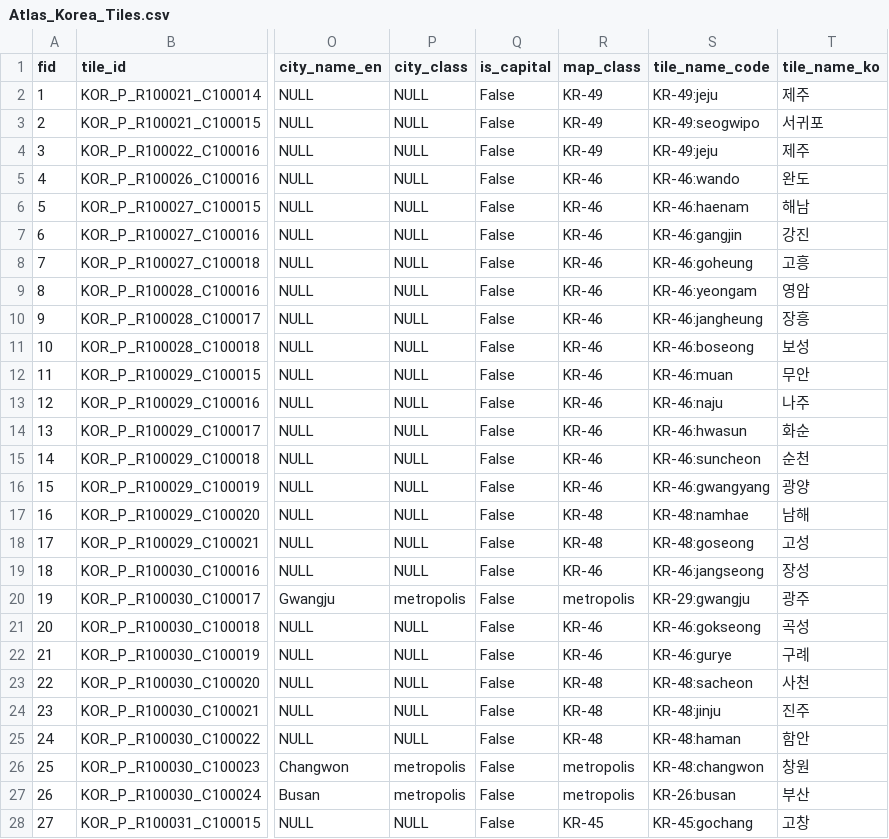
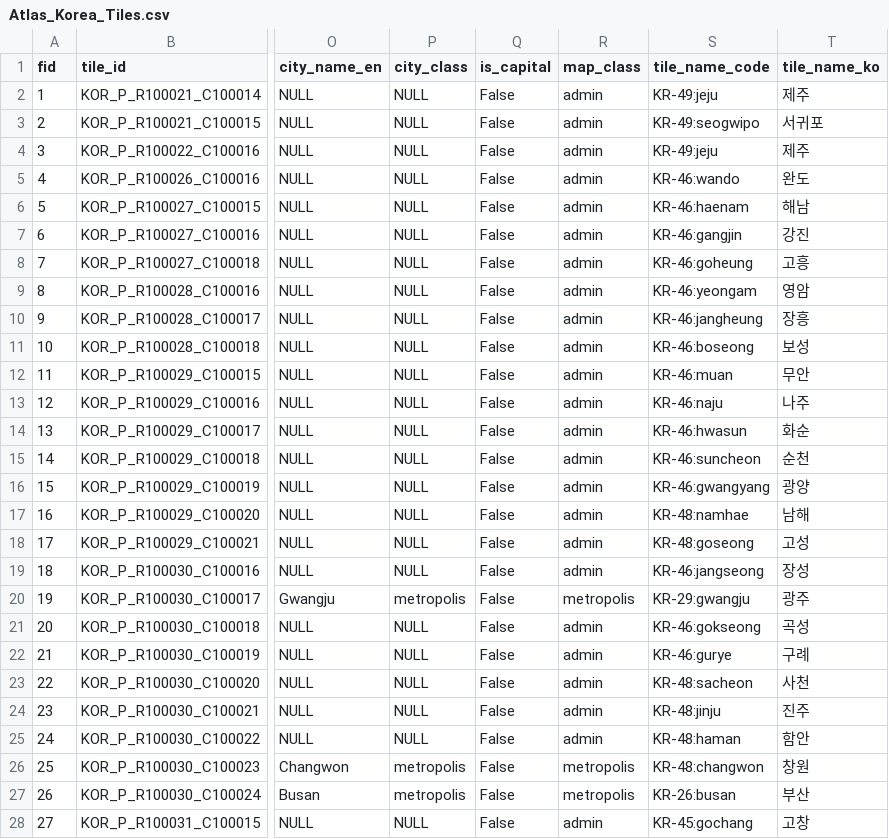
Before and after one commit to kim-kihoon/project-atlas, a CSV file: AtlasMap/exports/Atlas_Korea_Tiles.csv, drawn as a sheet; only a part is shown, gaps mark what is left out; the diff covers the shown part only; the diff names each change by its address in the sheet, - before the commit and + after, or states it on an @@ line.

Commit message:
Use four tile colors and emphasize admin borders

```diff
--- a/AtlasMap/exports/Atlas_Korea_Tiles.csv
+++ b/AtlasMap/exports/Atlas_Korea_Tiles.csv
-R2:R4 (map_class): KR-49
+R2:R4 (map_class): admin
-R5:R16 (map_class): KR-46
+R5:R16 (map_class): admin
-R17:R18 (map_class): KR-48
+R17:R18 (map_class): admin
-R19 (map_class): KR-46
+R19 (map_class): admin
-R21:R22 (map_class): KR-46
+R21:R22 (map_class): admin
-R23:R25 (map_class): KR-48
+R23:R25 (map_class): admin
-R28 (map_class): KR-45
+R28 (map_class): admin
```
Also changed, not shown: 115 edited cells elsewhere in this file, 12 other files.
